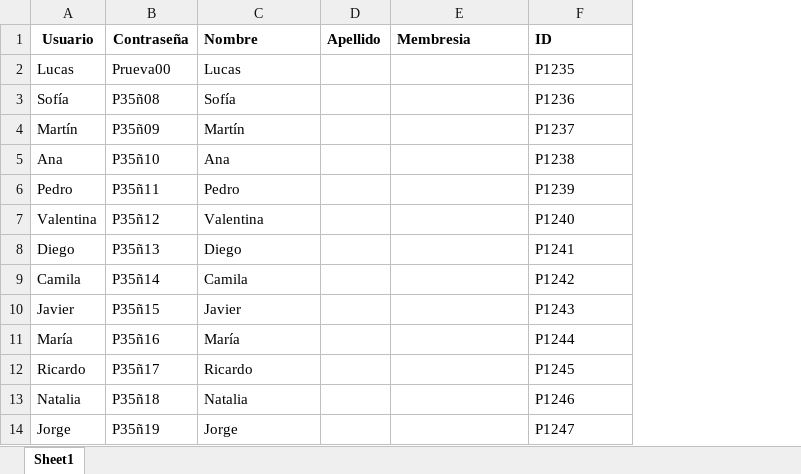
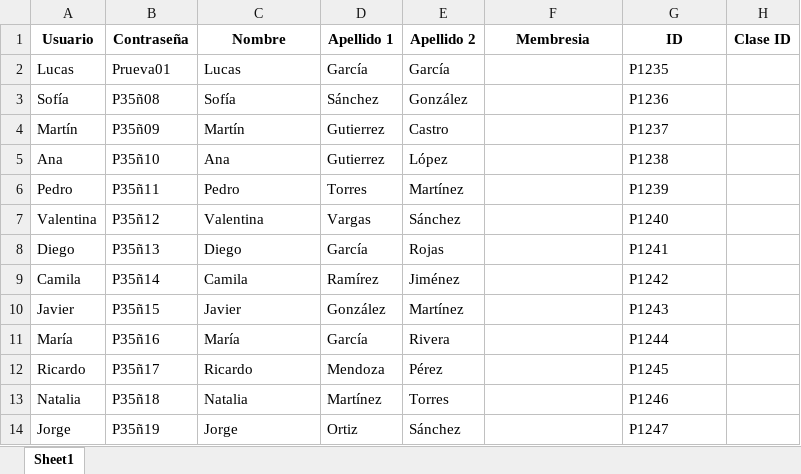
Before and after one commit to AngeloWong09/GimnacioProyecto, an Excel workbook: Proyecto1/bin/Debug/Usuarios.xlsx, sheet Sheet1, drawn as a sheet; only a part is shown; values as stored, in another font and other column widths than the file's, no borders; removed rows and columns are numbered as before the commit, all else as after; the diff names each change by its address in the sheet, - before the commit and + after, or states it on an @@ line.

Commit message:
Se agrego fondos a inicio se secion, Entrenadores y Administradores. Ademas de la funcion cambiar contraseña a Admin, Entrenadores y usuarios y un boton de cerrar sesion en administradir

```diff
--- a/Proyecto1/bin/Debug/Usuarios.xlsx (sheet Sheet1)
+++ b/Proyecto1/bin/Debug/Usuarios.xlsx (sheet Sheet1)
-column D (Apellido), empty
+column D (Apellido 1), rows 2-14: García | Sánchez | Gutierrez | Gutierrez | Torres | Vargas | García | Ramírez | González | García | Mendoza | Martínez | Ortiz
+column E (Apellido 2), rows 2-14: García | González | Castro | López | Martínez | Sánchez | Rojas | Jiménez | Martínez | Rivera | Pérez | Torres | Sánchez
+column H (Clase ID), empty
-C1 alignment: left
+C1 alignment: center
-F1:G1 alignment: left
+F1:G1 alignment: center
-B2 (Contraseña): Prueva00
+B2 (Contraseña): Prueva01
```
Also changed, not shown: Proyecto1/bin/Debug/Administrador.xlsx, Proyecto1/bin/Debug/Entrenadores.xlsx, 30 other files.
